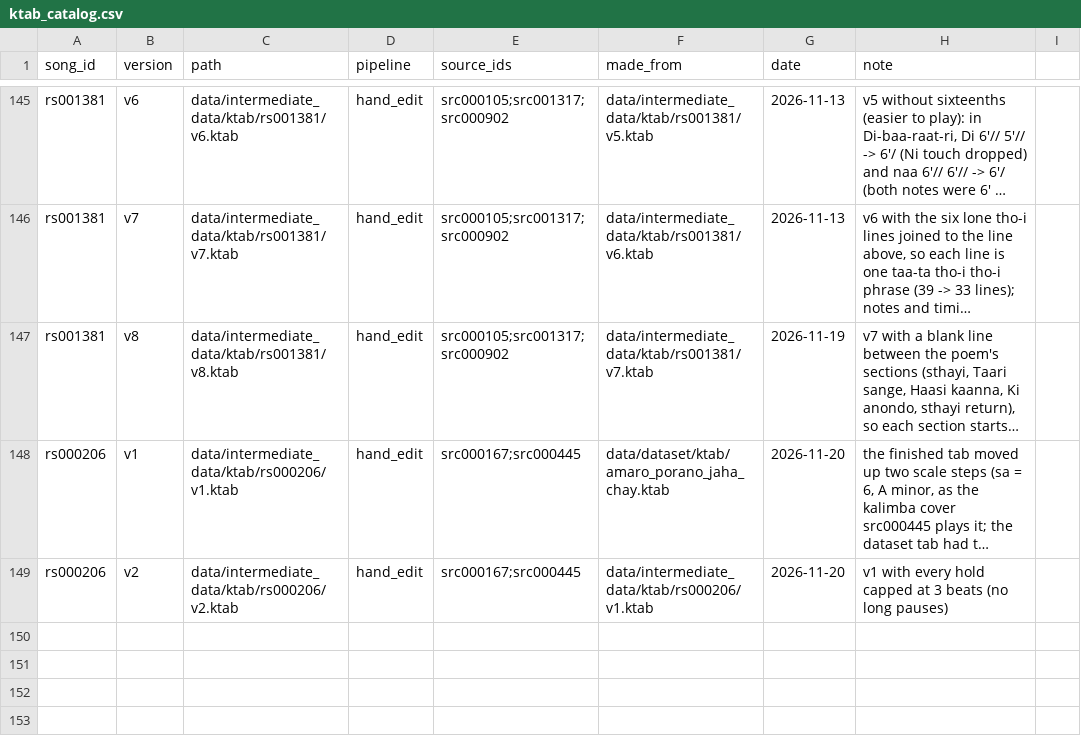
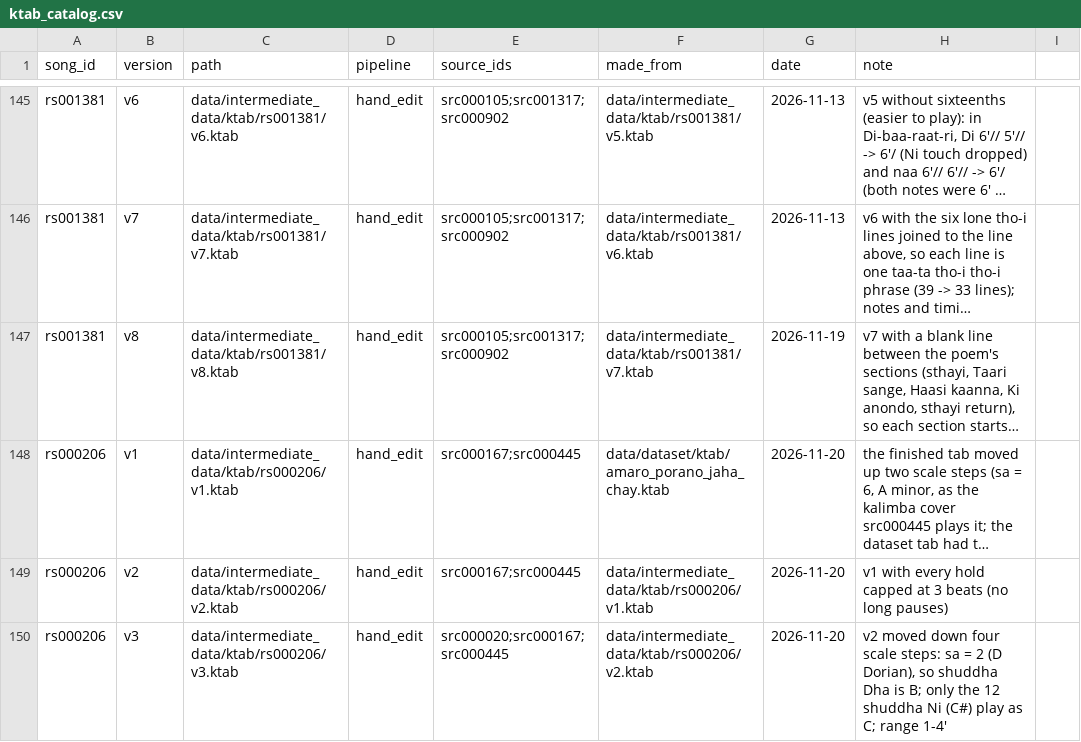
Before and after one commit to jagadish88/kalimba-kitab, a CSV file: data/intermediate_data/ktab/ktab_catalog.csv, drawn as a sheet; only a part is shown, gaps mark what is left out; long unchanged cells end in …; the diff names each change by its address in the sheet, - before the commit and + after, or states it on an @@ line.

```diff
--- a/data/intermediate_data/ktab/ktab_catalog.csv
+++ b/data/intermediate_data/ktab/ktab_catalog.csv
+row 150: rs000206 | v3 | data/intermediate_data/ktab/rs000206/v3.ktab | hand_edit | src000020;src000167;src000445 | data/intermediate_data/ktab/rs000206/v2.ktab | 2026-11-20 | v2 moved down four scale steps: sa = 2 (D Dorian), so shuddha Dha is B; only the 12 shuddha Ni (C#) play as C; range 1-4'
```
Also changed, not shown: 3 other files.
